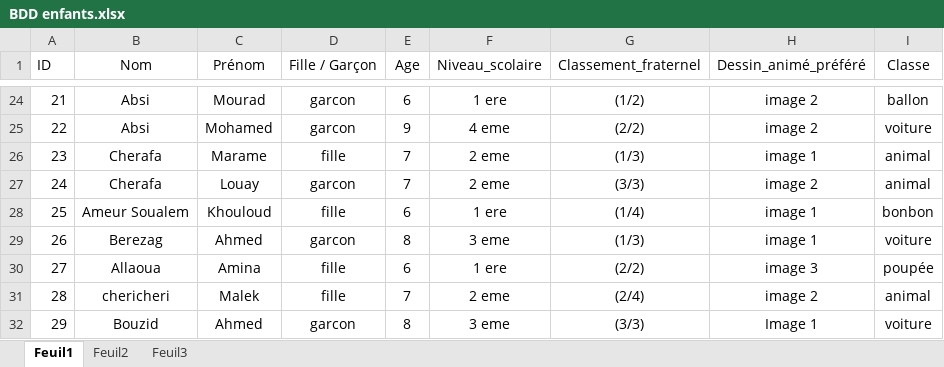
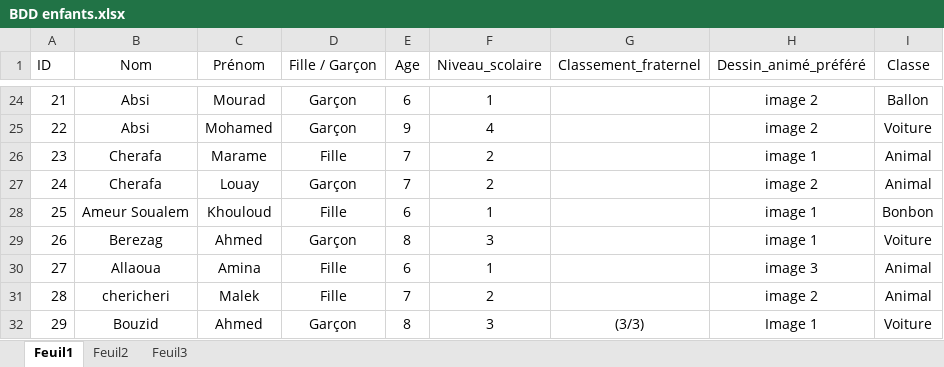
Before and after one commit to alla-abb/AI_Project, an Excel workbook: BDD enfants.xlsx, sheet Feuil1, drawn as a sheet; only a part is shown, gaps mark what is left out; values as stored, in another font and other column widths than the file's, no borders; the diff covers the shown part only; the diff names each change by its address in the sheet, - before the commit and + after, or states it on an @@ line.

```diff
--- a/BDD enfants.xlsx (sheet Feuil1)
+++ b/BDD enfants.xlsx (sheet Feuil1)
-D24:D25 (Fille / Garçon): garcon
+D24:D25 (Fille / Garçon): Garçon
-F24 (Niveau_scolaire): 1 ere
+F24 (Niveau_scolaire): 1
-G24 (Classement_fraternel): (1/2)
+G24 (Classement_fraternel): (empty)
-I24 (Classe): ballon
+I24 (Classe): Ballon
-F25 (Niveau_scolaire): 4 eme
+F25 (Niveau_scolaire): 4
-G25 (Classement_fraternel): (2/2)
+G25 (Classement_fraternel): (empty)
-I25 (Classe): voiture
+I25 (Classe): Voiture
-D26 (Fille / Garçon): fille
+D26 (Fille / Garçon): Fille
-F26:F27 (Niveau_scolaire): 2 eme
+F26:F27 (Niveau_scolaire): 2
-G26 (Classement_fraternel): (1/3)
+G26 (Classement_fraternel): (empty)
-I26:I27 (Classe): animal
+I26:I27 (Classe): Animal
-D27 (Fille / Garçon): garcon
+D27 (Fille / Garçon): Garçon
-G27 (Classement_fraternel): (3/3)
+G27 (Classement_fraternel): (empty)
-D28 (Fille / Garçon): fille
+D28 (Fille / Garçon): Fille
-F28 (Niveau_scolaire): 1 ere
+F28 (Niveau_scolaire): 1
-G28 (Classement_fraternel): (1/4)
+G28 (Classement_fraternel): (empty)
-I28 (Classe): bonbon
+I28 (Classe): Bonbon
-D29 (Fille / Garçon): garcon
+D29 (Fille / Garçon): Garçon
-F29 (Niveau_scolaire): 3 eme
+F29 (Niveau_scolaire): 3
-G29 (Classement_fraternel): (1/3)
+G29 (Classement_fraternel): (empty)
-I29 (Classe): voiture
+I29 (Classe): Voiture
-D30:D31 (Fille / Garçon): fille
+D30:D31 (Fille / Garçon): Fille
-F30 (Niveau_scolaire): 1 ere
+F30 (Niveau_scolaire): 1
-G30 (Classement_fraternel): (2/2)
+G30 (Classement_fraternel): (empty)
-I30 (Classe): poupée
+I30 (Classe): Animal
-F31 (Niveau_scolaire): 2 eme
+F31 (Niveau_scolaire): 2
-G31 (Classement_fraternel): (2/4)
+G31 (Classement_fraternel): (empty)
-I31 (Classe): animal
+I31 (Classe): Animal
-D32 (Fille / Garçon): garcon
+D32 (Fille / Garçon): Garçon
-F32 (Niveau_scolaire): 3 eme
+F32 (Niveau_scolaire): 3
-I32 (Classe): voiture
+I32 (Classe): Voiture
```
Also changed, not shown: 394 edited cells elsewhere in this sheet.
